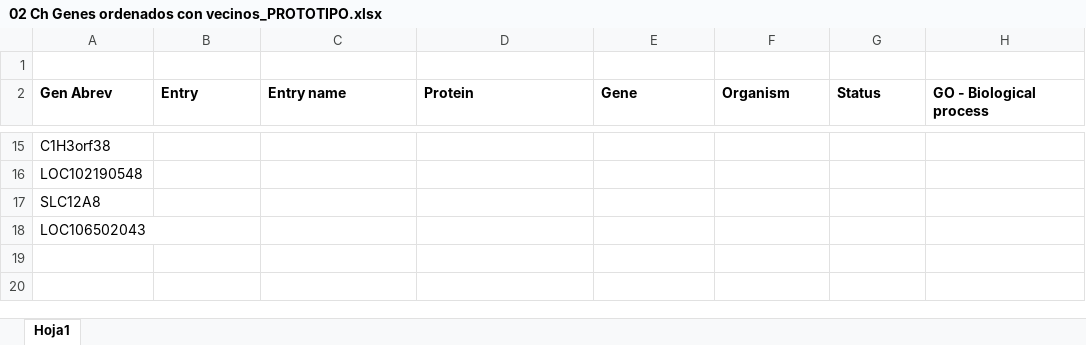
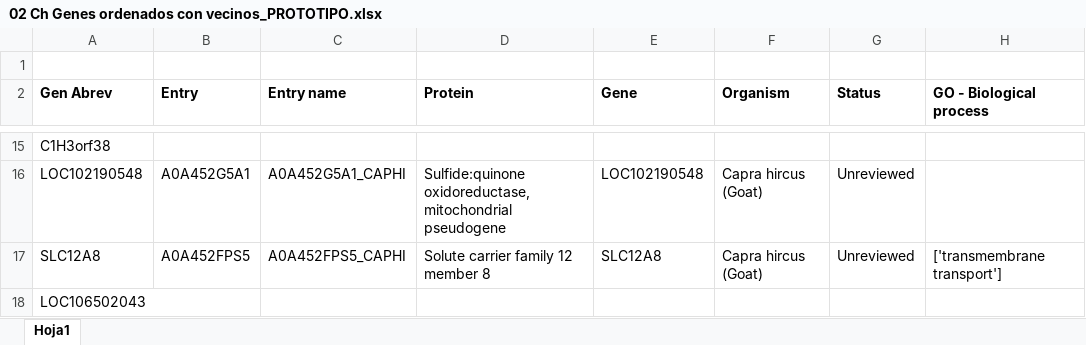
Before and after one commit to ATF-1316/Trabajo_final, an Excel workbook: 02 Ch Genes ordenados con vecinos_PROTOTIPO.xlsx, sheet Hoja1, drawn as a sheet; only a part is shown, gaps mark what is left out; values as stored, in another font and other column widths than the file's, no borders; the diff covers the shown part only; the diff names each change by its address in the sheet, - before the commit and + after, or states it on an @@ line.

```diff
--- a/02 Ch Genes ordenados con vecinos_PROTOTIPO.xlsx (sheet Hoja1)
+++ b/02 Ch Genes ordenados con vecinos_PROTOTIPO.xlsx (sheet Hoja1)
-B16 (Entry): (empty)
+B16 (Entry): A0A452G5A1
-C16 (Entry name): (empty)
+C16 (Entry name): A0A452G5A1_CAPHI
-D16 (Protein): (empty)
+D16 (Protein): Sulfide:quinone oxidoreductase, mitochondrial pseudogene
-E16 (Gene): (empty)
+E16 (Gene): LOC102190548
-F16:F17 (Organism): (empty)
+F16:F17 (Organism): Capra hircus (Goat)
-G16:G17 (Status): (empty)
+G16:G17 (Status): Unreviewed
-B17 (Entry): (empty)
+B17 (Entry): A0A452FPS5
-C17 (Entry name): (empty)
+C17 (Entry name): A0A452FPS5_CAPHI
-D17 (Protein): (empty)
+D17 (Protein): Solute carrier family 12 member 8
-E17 (Gene): (empty)
+E17 (Gene): SLC12A8
-H17 (GO - Biological process): (empty)
+H17 (GO - Biological process): ['transmembrane transport']
```
Also changed, not shown: 40 edited cells elsewhere in this sheet, 1 other file.
